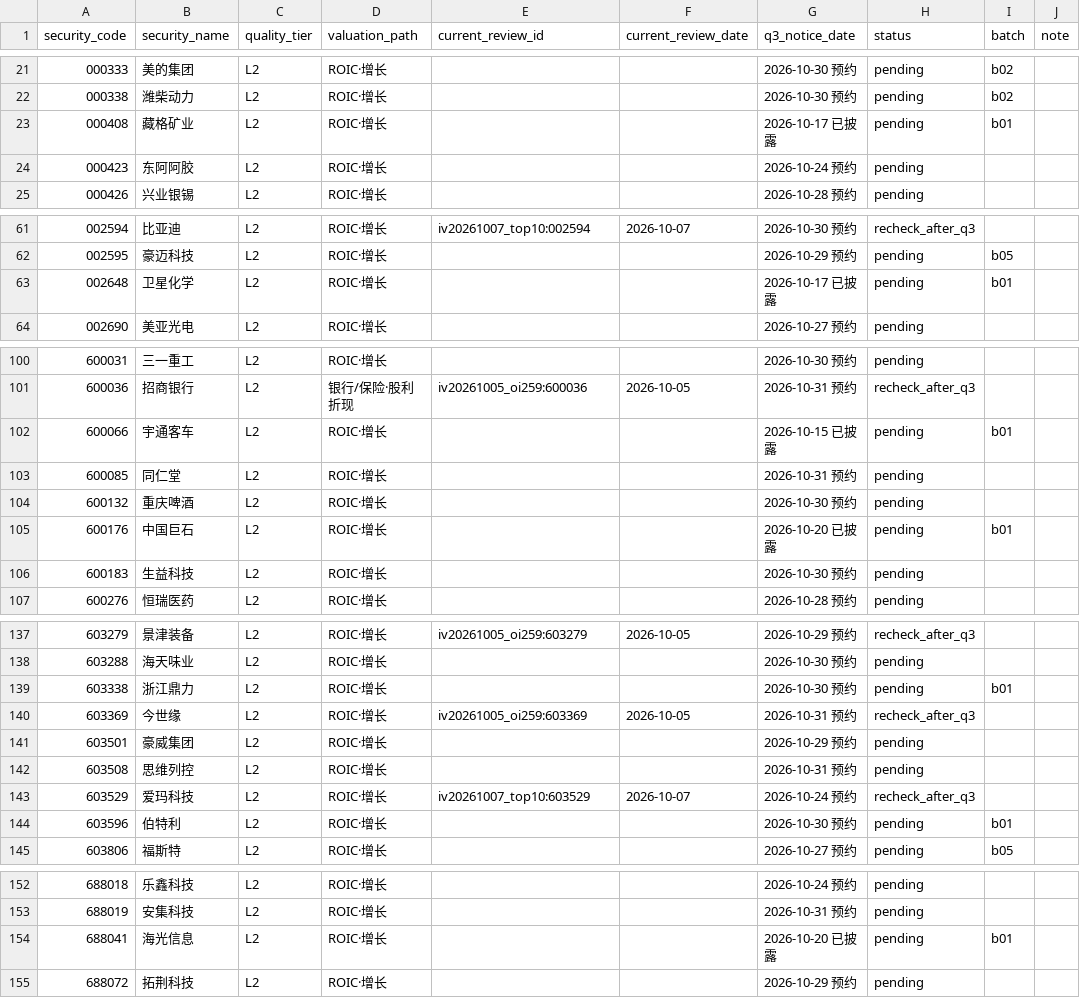
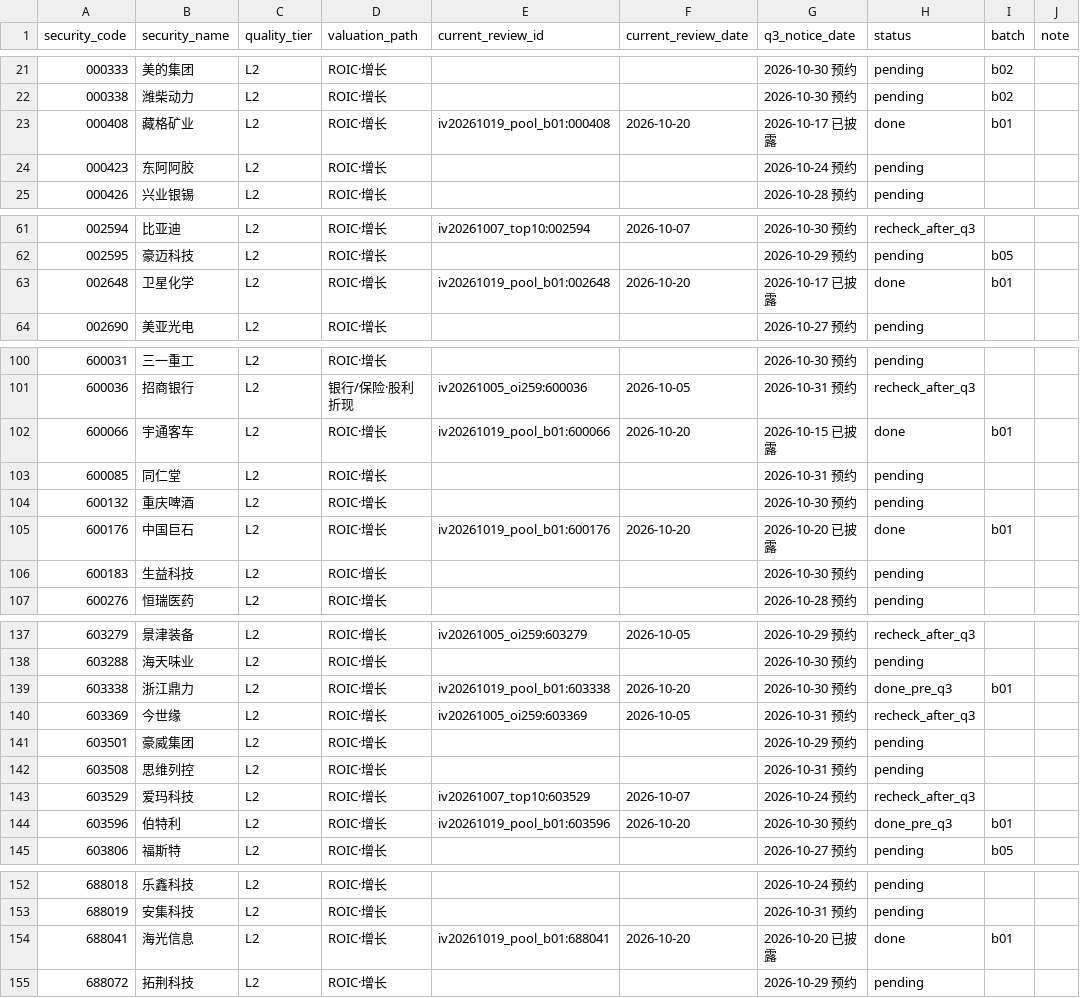
Before and after one commit to wylflc/raykey, a CSV file: data/experiments/exp_independent_pool_2026q3/queue.csv, drawn as a sheet; only a part is shown, gaps mark what is left out; the diff covers the shown part only.

```diff
--- a/data/experiments/exp_independent_pool_2026q3/queue.csv
+++ b/data/experiments/exp_independent_pool_2026q3/queue.csv
@@ -22,3 +22,3 @@ security_code,security_name,quality_tier,valuation_path,current_review_id,curren
 000338,潍柴动力,L2,ROIC·增长,,,2026-10-30 预约,pending,b02,
-000408,藏格矿业,L2,ROIC·增长,,,2026-10-17 已披露,pending,b01,
+000408,藏格矿业,L2,ROIC·增长,iv20261019_pool_b01:000408,2026-10-20,2026-10-17 已披露,done,b01,
 000423,东阿阿胶,L2,ROIC·增长,,,2026-10-24 预约,pending,,
@@ -62,3 +62,3 @@ security_code,security_name,quality_tier,valuation_path,current_review_id,curren
 002595,豪迈科技,L2,ROIC·增长,,,2026-10-29 预约,pending,b05,
-002648,卫星化学,L2,ROIC·增长,,,2026-10-17 已披露,pending,b01,
+002648,卫星化学,L2,ROIC·增长,iv20261019_pool_b01:002648,2026-10-20,2026-10-17 已披露,done,b01,
 002690,美亚光电,L2,ROIC·增长,,,2026-10-27 预约,pending,,
@@ -101,6 +101,6 @@ security_code,security_name,quality_tier,valuation_path,current_review_id,curren
 600036,招商银行,L2,银行/保险·股利折现,iv20261005_oi259:600036,2026-10-05,2026-10-31 预约,recheck_after_q3,,
-600066,宇通客车,L2,ROIC·增长,,,2026-10-15 已披露,pending,b01,
+600066,宇通客车,L2,ROIC·增长,iv20261019_pool_b01:600066,2026-10-20,2026-10-15 已披露,done,b01,
 600085,同仁堂,L2,ROIC·增长,,,2026-10-31 预约,pending,,
 600132,重庆啤酒,L2,ROIC·增长,,,2026-10-30 预约,pending,,
-600176,中国巨石,L2,ROIC·增长,,,2026-10-20 已披露,pending,b01,
+600176,中国巨石,L2,ROIC·增长,iv20261019_pool_b01:600176,2026-10-20,2026-10-20 已披露,done,b01,
 600183,生益科技,L2,ROIC·增长,,,2026-10-30 预约,pending,,
@@ -138,3 +138,3 @@ security_code,security_name,quality_tier,valuation_path,current_review_id,curren
 603288,海天味业,L2,ROIC·增长,,,2026-10-30 预约,pending,,
-603338,浙江鼎力,L2,ROIC·增长,,,2026-10-30 预约,pending,b01,
+603338,浙江鼎力,L2,ROIC·增长,iv20261019_pool_b01:603338,2026-10-20,2026-10-30 预约,done_pre_q3,b01,
 603369,今世缘,L2,ROIC·增长,iv20261005_oi259:603369,2026-10-05,2026-10-31 预约,recheck_after_q3,,
@@ -143,3 +143,3 @@ security_code,security_name,quality_tier,valuation_path,current_review_id,curren
 603529,爱玛科技,L2,ROIC·增长,iv20261007_top10:603529,2026-10-07,2026-10-24 预约,recheck_after_q3,,
-603596,伯特利,L2,ROIC·增长,,,2026-10-30 预约,pending,b01,
+603596,伯特利,L2,ROIC·增长,iv20261019_pool_b01:603596,2026-10-20,2026-10-30 预约,done_pre_q3,b01,
 603806,福斯特,L2,ROIC·增长,,,2026-10-27 预约,pending,b05,
@@ -153,3 +153,3 @@ security_code,security_name,quality_tier,valuation_path,current_review_id,curren
 688019,安集科技,L2,ROIC·增长,,,2026-10-31 预约,pending,,
-688041,海光信息,L2,ROIC·增长,,,2026-10-20 已披露,pending,b01,
+688041,海光信息,L2,ROIC·增长,iv20261019_pool_b01:688041,2026-10-20,2026-10-20 已披露,done,b01,
 688072,拓荆科技,L2,ROIC·增长,,,2026-10-29 预约,pending,,
```
Also changed, not shown: 3 edited cells elsewhere in this file, 47 other files.
